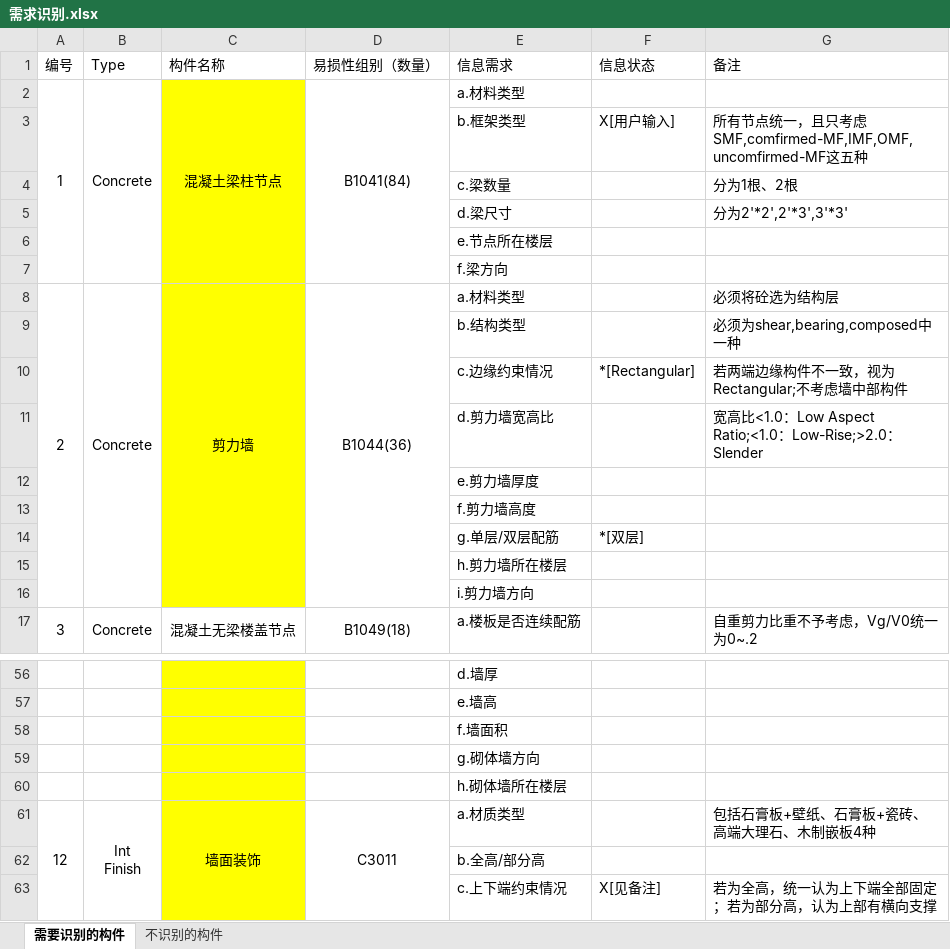
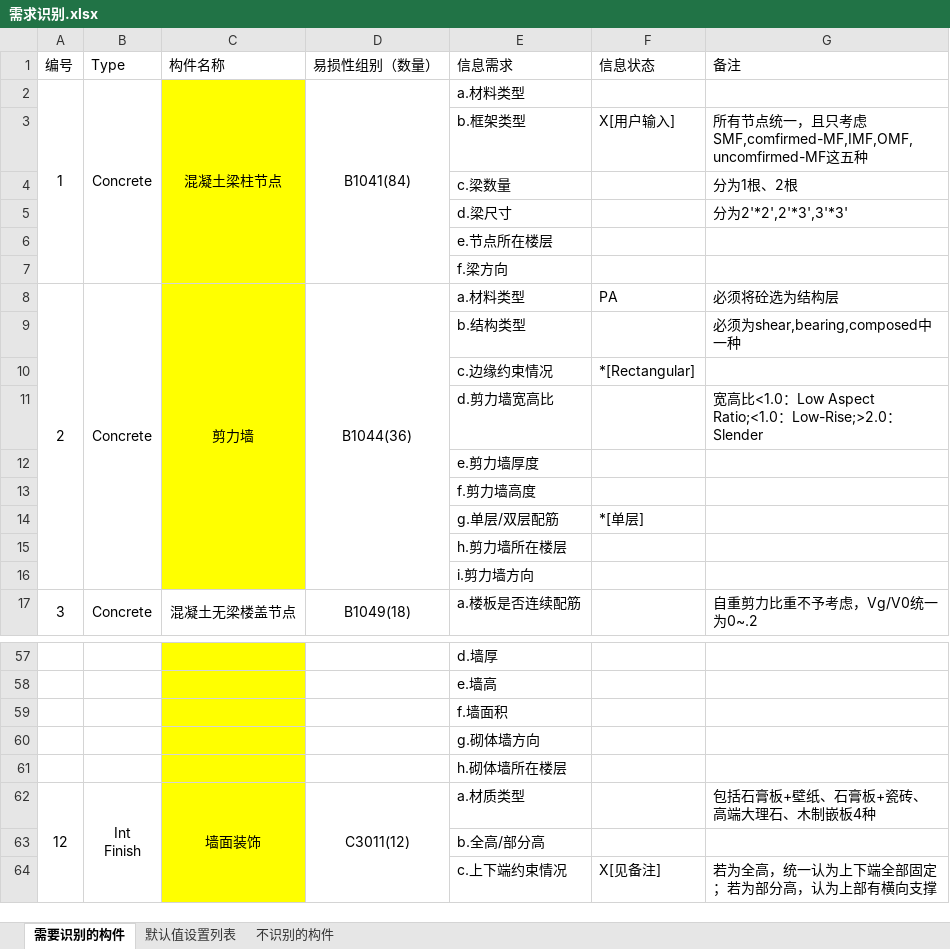
Before and after one commit to YichenRuan/P58_Loss, an Excel workbook: 需求识别.xlsx, sheet 需要识别的构件, drawn as a sheet; only a part is shown, gaps mark what is left out; values as stored, in another font and other column widths than the file's, no borders; addresses are those after the commit; the diff covers the shown part only; the diff names each change by its address in the sheet, - before the commit and + after, or states it on an @@ line.

```diff
--- a/需求识别.xlsx (sheet 需要识别的构件)
+++ b/需求识别.xlsx (sheet 需要识别的构件)
+sheet tab: 默认值设置列表
-F8 (信息状态): (empty)
+F8 (信息状态): PA
-G10 (备注): 若两端边缘构件不一致，视为Rectangular;不考虑墙中部构件
+G10 (备注): (empty)
-F14 (信息状态): *[双层]
+F14 (信息状态): *[单层]
-D62 (易损性组别（数量）): C3011
+D62 (易损性组别（数量）): C3011(12)
```
Also changed, not shown: 3 added rows, 2 removed rows, 14 edited cells and cell formats elsewhere in this sheet, 21 other files.
